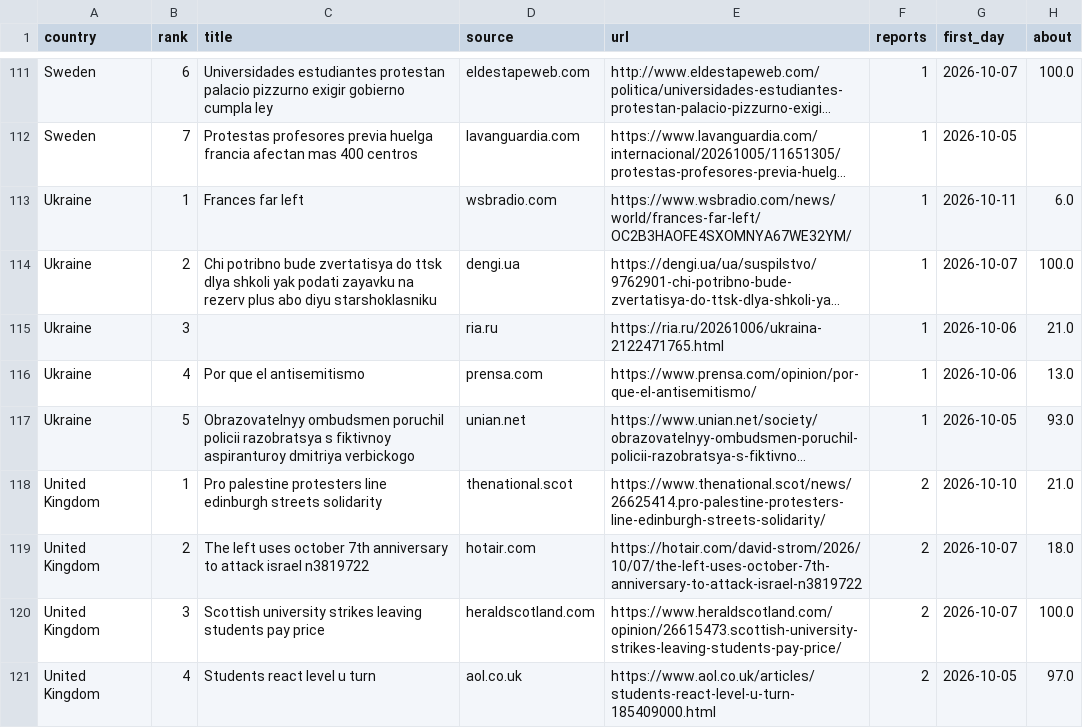
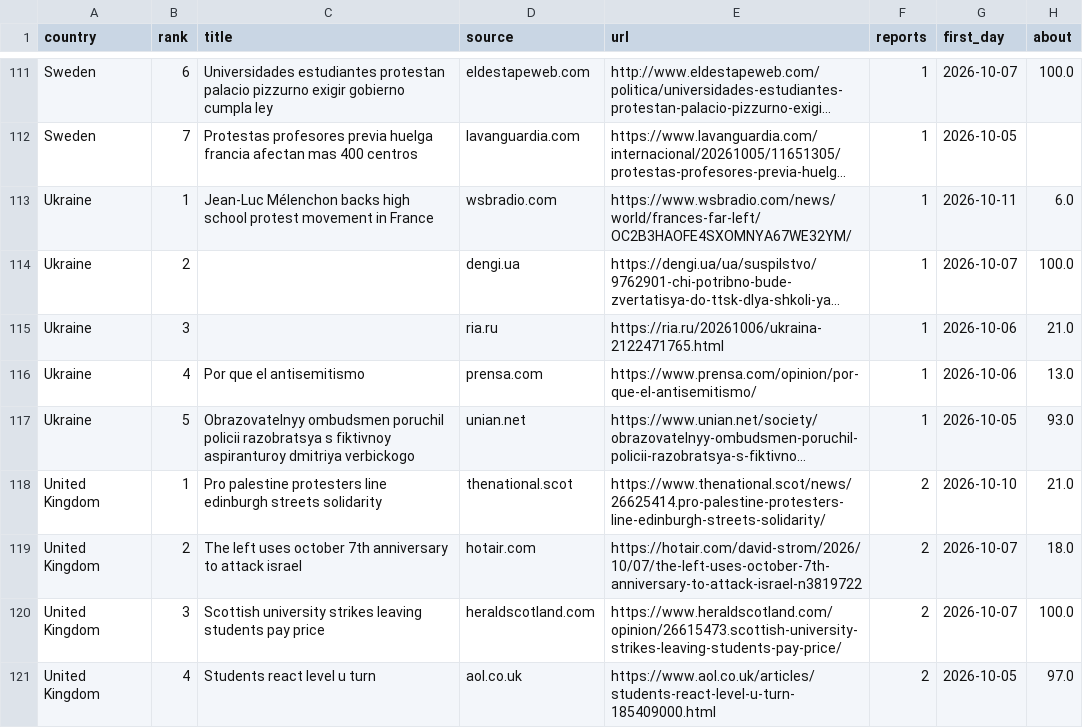
Before and after one commit to roddesbordes-dev/student-protest-tracker, a CSV file: docs/data/articles.csv, drawn as a sheet; only a part is shown, gaps mark what is left out; long unchanged cells end in …; the diff covers the shown part only; the diff names each change by its address in the sheet, - before the commit and + after, or states it on an @@ line.

```diff
--- a/docs/data/articles.csv
+++ b/docs/data/articles.csv
-C113 (title): Frances far left
+C113 (title): Jean-Luc Mélenchon backs high school protest movement in France
-C114 (title): Chi potribno bude zvertatisya do ttsk dlya shkoli yak podati zayavku na rezerv plus abo diyu starshoklasniku
+C114 (title): (empty)
-C119 (title): …attack israel n3819722
+C119 (title): …attack israel
```
Also changed, not shown: 32 edited cells elsewhere in this file, docs/data/info.csv.
